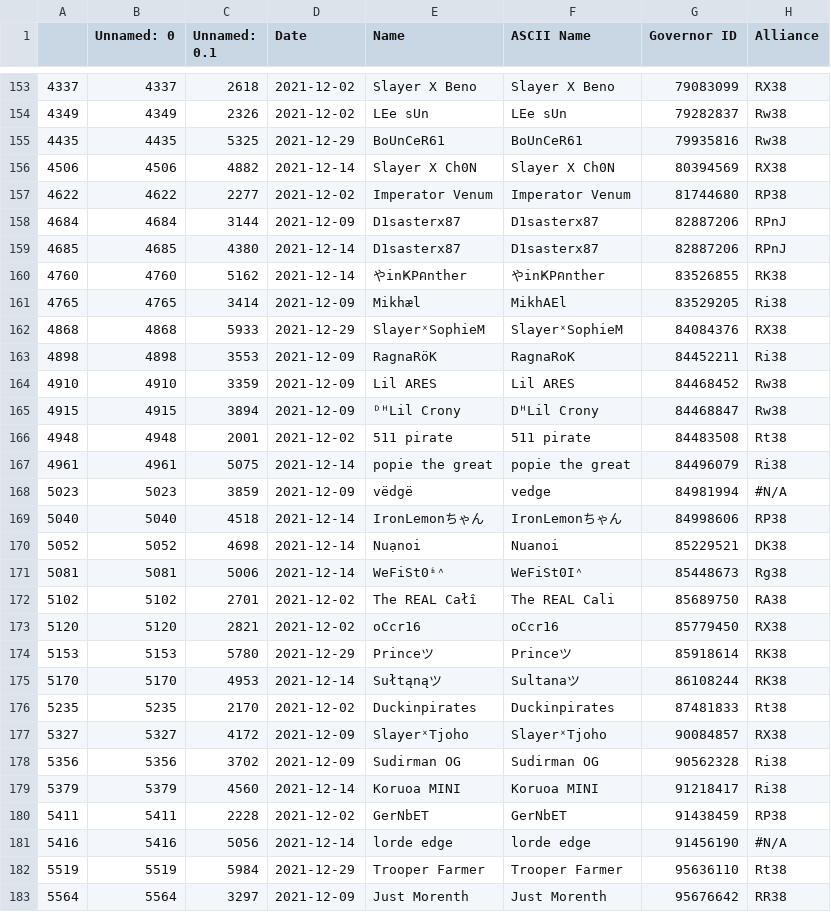
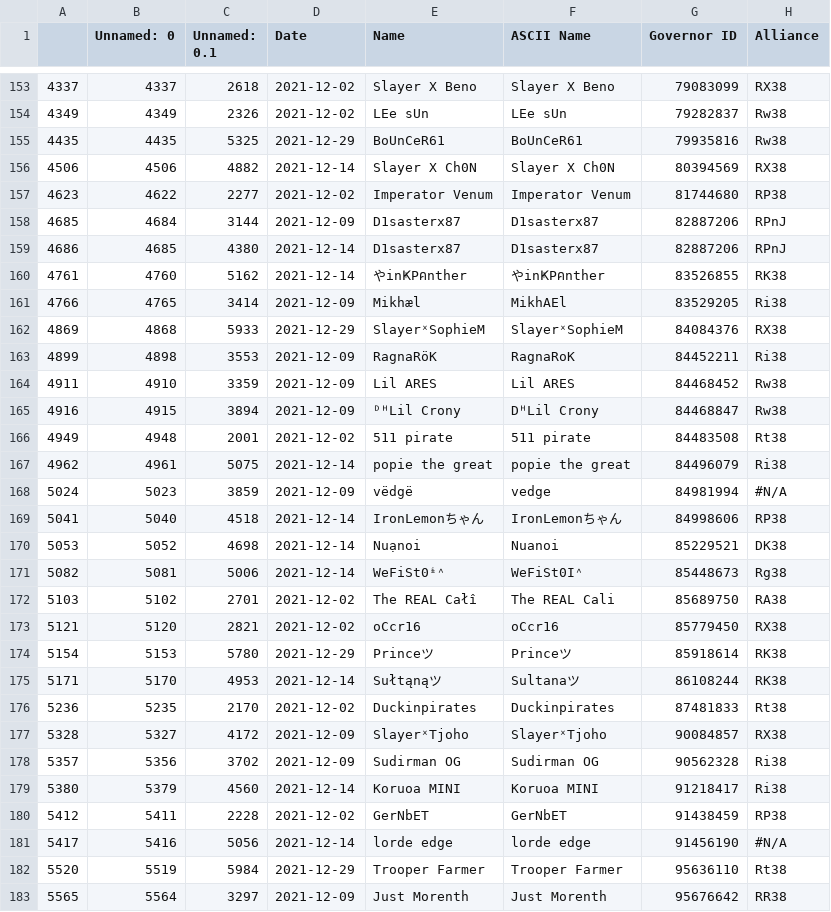
Before and after one commit to sacho/rok, a CSV file: diff_mismatch.csv, drawn as a sheet; only a part is shown, gaps mark what is left out; the diff covers the shown part only; the diff names each change by its address in the sheet, - before the commit and + after, or states it on an @@ line.

```diff
--- a/diff_mismatch.csv
+++ b/diff_mismatch.csv
-A157: 4622
+A157: 4623
-A158: 4684
+A158: 4685
-A159: 4685
+A159: 4686
-A160: 4760
+A160: 4761
-A161: 4765
+A161: 4766
-A162: 4868
+A162: 4869
-A163: 4898
+A163: 4899
-A164: 4910
+A164: 4911
-A165: 4915
+A165: 4916
-A166: 4948
+A166: 4949
-A167: 4961
+A167: 4962
-A168: 5023
+A168: 5024
-A169: 5040
+A169: 5041
-A170: 5052
+A170: 5053
-A171: 5081
+A171: 5082
-A172: 5102
+A172: 5103
-A173: 5120
+A173: 5121
-A174: 5153
+A174: 5154
-A175: 5170
+A175: 5171
-A176: 5235
+A176: 5236
-A177: 5327
+A177: 5328
-A178: 5356
+A178: 5357
-A179: 5379
+A179: 5380
-A180: 5411
+A180: 5412
-A181: 5416
+A181: 5417
-A182: 5519
+A182: 5520
-A183: 5564
+A183: 5565
```
Also changed, not shown: 1 added row and 20 edited cells elsewhere in this file, 2338_newest_sanitized.csv, bbs.csv, 15 other files.
